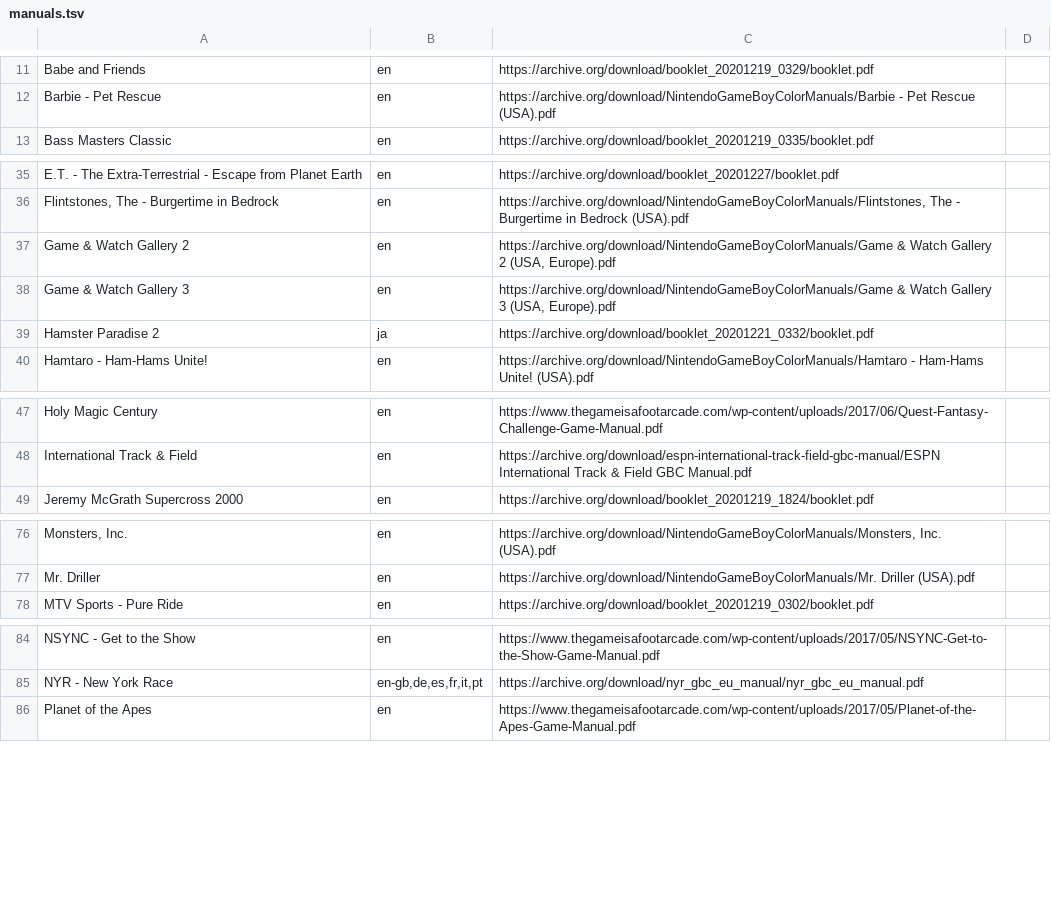
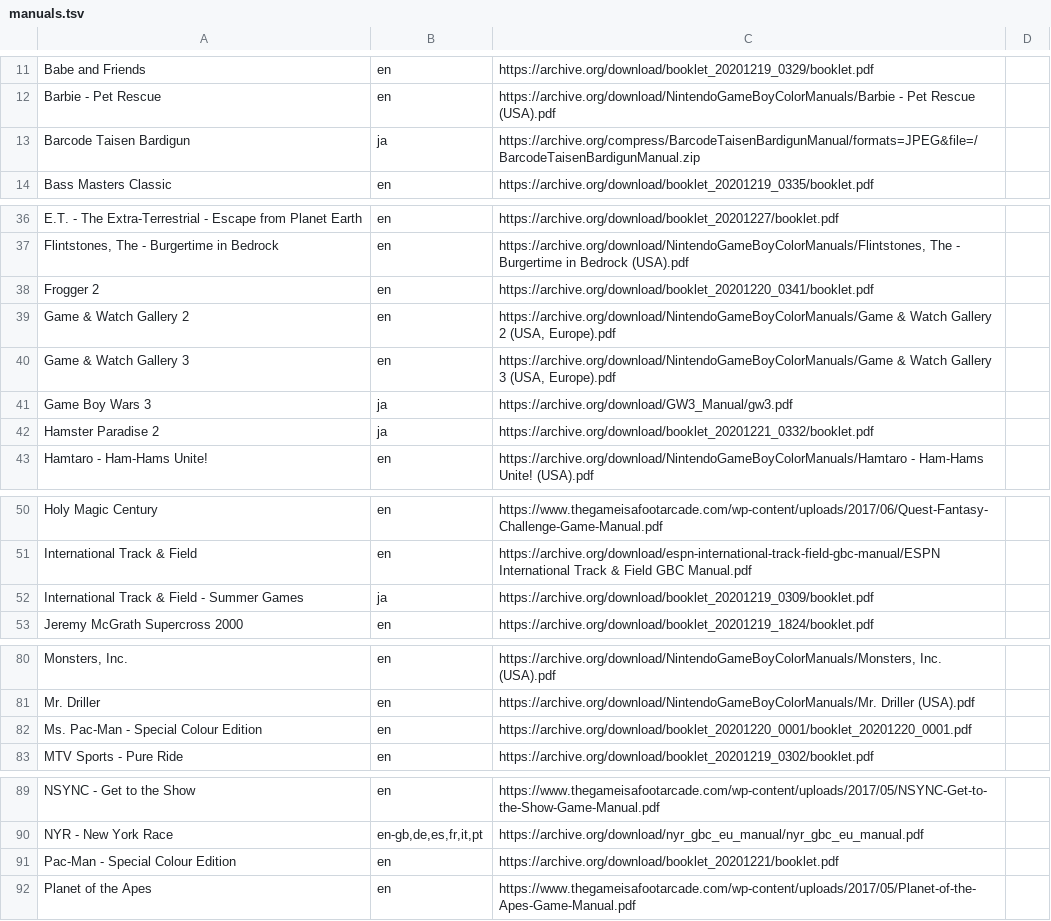
Before and after one commit to obrie/retrokit, a TSV file: config/systems/gbc/manuals.tsv, drawn as a sheet; only a part is shown, gaps mark what is left out.

Commit message:
Add a few missing gbc manuals from archive.org

```diff
--- a/config/systems/gbc/manuals.tsv
+++ b/config/systems/gbc/manuals.tsv
@@ -12,2 +12,3 @@ Babe and Friends	en	https://archive.org/download/booklet_20201219_0329/booklet.p
 Barbie - Pet Rescue	en	https://archive.org/download/NintendoGameBoyColorManuals/Barbie - Pet Rescue (USA).pdf
+Barcode Taisen Bardigun	ja	https://archive.org/compress/BarcodeTaisenBardigunManual/formats=JPEG&file=/BarcodeTaisenBardigunManual.zip
 Bass Masters Classic	en	https://archive.org/download/booklet_20201219_0335/booklet.pdf
@@ -36,4 +37,6 @@ E.T. - The Extra-Terrestrial - Escape from Planet Earth	en	https://archive.org/d
 Flintstones, The - Burgertime in Bedrock	en	https://archive.org/download/NintendoGameBoyColorManuals/Flintstones, The - Burgertime in Bedrock (USA).pdf
+Frogger 2	en	https://archive.org/download/booklet_20201220_0341/booklet.pdf
 Game & Watch Gallery 2	en	https://archive.org/download/NintendoGameBoyColorManuals/Game & Watch Gallery 2 (USA, Europe).pdf
 Game & Watch Gallery 3	en	https://archive.org/download/NintendoGameBoyColorManuals/Game & Watch Gallery 3 (USA, Europe).pdf
+Game Boy Wars 3	ja	https://archive.org/download/GW3_Manual/gw3.pdf
 Hamster Paradise 2	ja	https://archive.org/download/booklet_20201221_0332/booklet.pdf
@@ -48,2 +51,3 @@ Holy Magic Century	en	https://www.thegameisafootarcade.com/wp-content/uploads/20
 International Track & Field	en	https://archive.org/download/espn-international-track-field-gbc-manual/ESPN International Track & Field GBC Manual.pdf
+International Track & Field - Summer Games	ja	https://archive.org/download/booklet_20201219_0309/booklet.pdf
 Jeremy McGrath Supercross 2000	en	https://archive.org/download/booklet_20201219_1824/booklet.pdf
@@ -77,2 +81,3 @@ Monsters, Inc.	en	https://archive.org/download/NintendoGameBoyColorManuals/Monst
 Mr. Driller	en	https://archive.org/download/NintendoGameBoyColorManuals/Mr. Driller (USA).pdf
+Ms. Pac-Man - Special Colour Edition	en	https://archive.org/download/booklet_20201220_0001/booklet_20201220_0001.pdf
 MTV Sports - Pure Ride	en	https://archive.org/download/booklet_20201219_0302/booklet.pdf
@@ -85,2 +90,3 @@ NSYNC - Get to the Show	en	https://www.thegameisafootarcade.com/wp-content/uploa
 NYR - New York Race	en-gb,de,es,fr,it,pt	https://archive.org/download/nyr_gbc_eu_manual/nyr_gbc_eu_manual.pdf
+Pac-Man - Special Colour Edition	en	https://archive.org/download/booklet_20201221/booklet.pdf
 Planet of the Apes	en	https://www.thegameisafootarcade.com/wp-content/uploads/2017/05/Planet-of-the-Apes-Game-Manual.pdf
```
